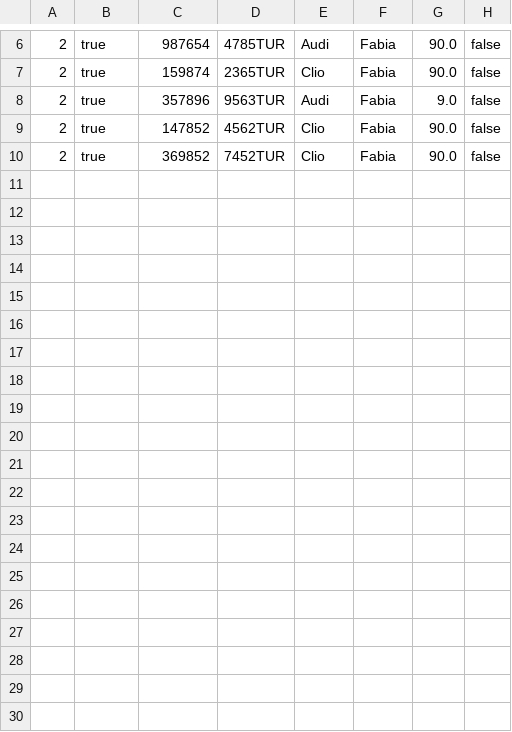
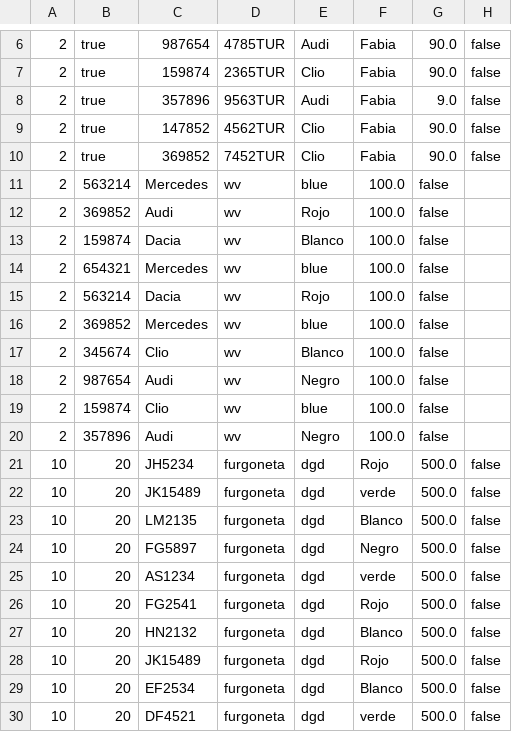
Before and after one commit to hind214875/ficheros, a CSV file: turismos.csv, drawn as a sheet; only a part is shown, gaps mark what is left out.

```diff
--- a/turismos.csv
+++ b/turismos.csv
@@ -10 +10,21 @@
 2;true;369852;7452TUR;Clio;Fabia;90.0;false
+2;563214;Mercedes;wv;blue;100.0;false
+2;369852;Audi;wv;Rojo;100.0;false
+2;159874;Dacia;wv;Blanco;100.0;false
+2;654321;Mercedes;wv;blue;100.0;false
+2;563214;Dacia;wv;Rojo;100.0;false
+2;369852;Mercedes;wv;blue;100.0;false
+2;345674;Clio;wv;Blanco;100.0;false
+2;987654;Audi;wv;Negro;100.0;false
+2;159874;Clio;wv;blue;100.0;false
+2;357896;Audi;wv;Negro;100.0;false
+10;20;JH5234;furgoneta;dgd;Rojo;500.0;false
+10;20;JK15489;furgoneta;dgd;verde;500.0;false
+10;20;LM2135;furgoneta;dgd;Blanco;500.0;false
+10;20;FG5897;furgoneta;dgd;Negro;500.0;false
+10;20;AS1234;furgoneta;dgd;verde;500.0;false
+10;20;FG2541;furgoneta;dgd;Rojo;500.0;false
+10;20;HN2132;furgoneta;dgd;Blanco;500.0;false
+10;20;JK15489;furgoneta;dgd;Rojo;500.0;false
+10;20;EF2534;furgoneta;dgd;Blanco;500.0;false
+10;20;DF4521;furgoneta;dgd;verde;500.0;false
```
Also changed, not shown: deportivos.csv, 6 other files.
